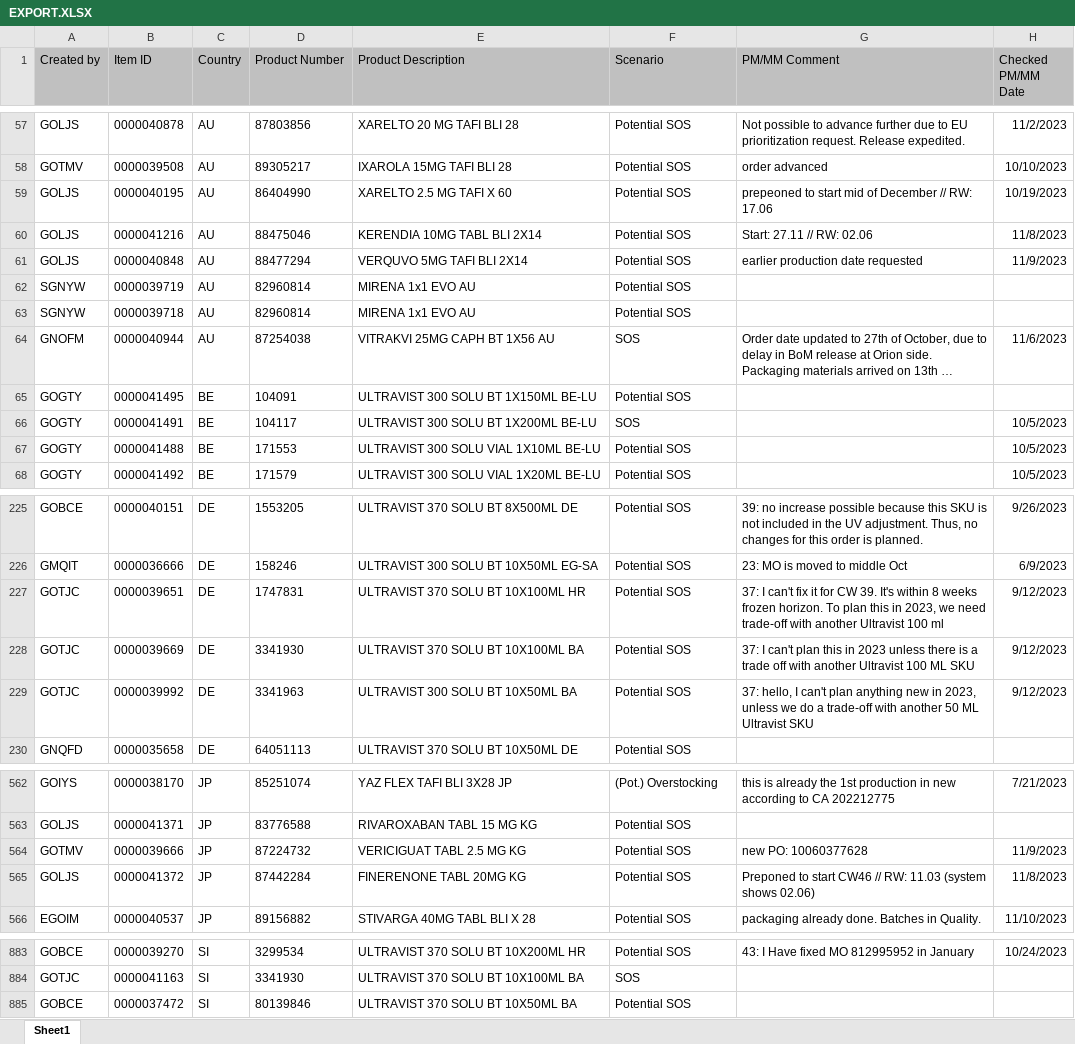
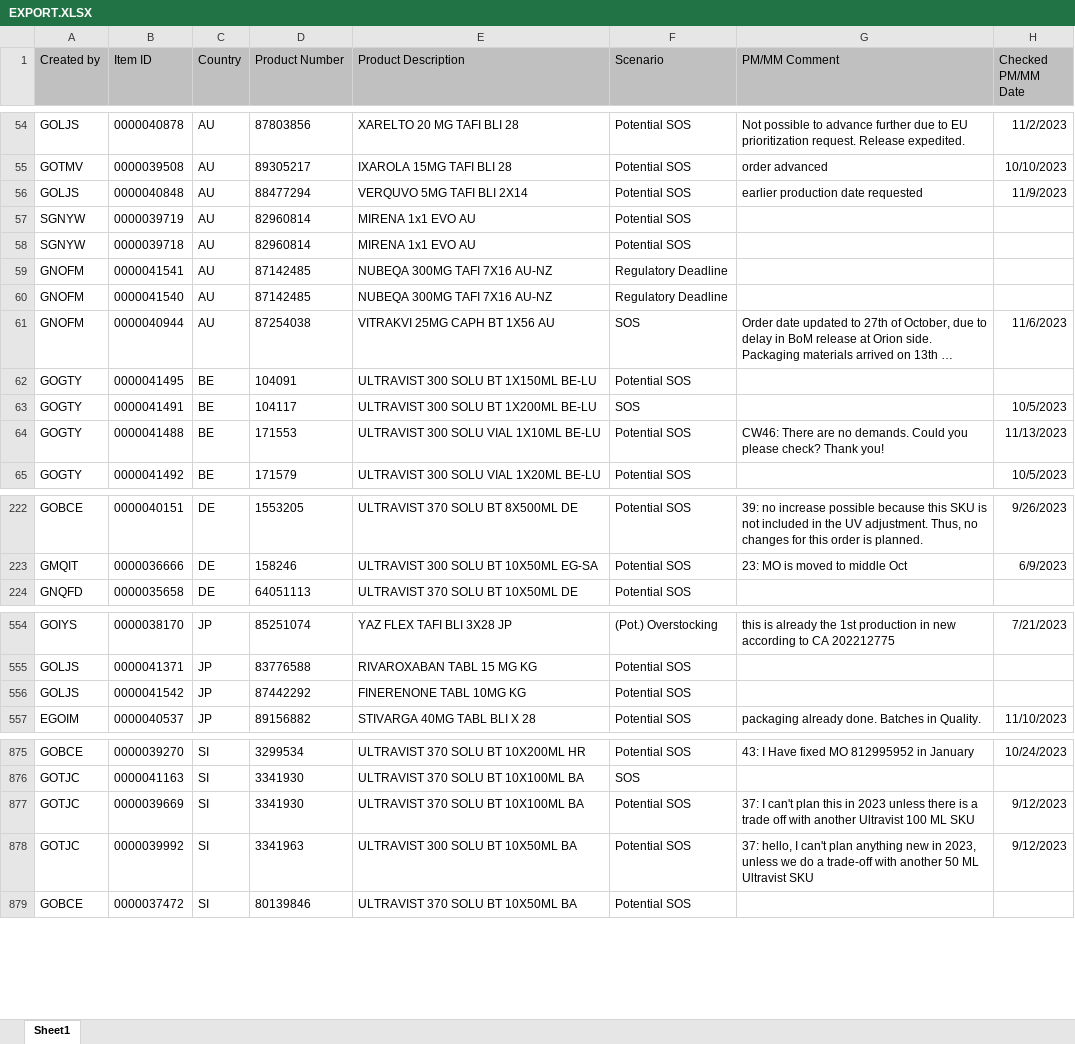
Before and after one commit to janphoenix/rct2, an Excel workbook: EXPORT.XLSX, sheet Sheet1, drawn as a sheet; only a part is shown, gaps mark what is left out; long unchanged cells end in …; values as stored, in another font and other column widths than the file's, no borders; removed rows and columns are numbered as before the commit, all else as after; the diff covers the shown part only; the diff names each change by its address in the sheet, - before the commit and + after, or states it on an @@ line.

```diff
--- a/EXPORT.XLSX (sheet Sheet1)
+++ b/EXPORT.XLSX (sheet Sheet1)
-row 59: GOLJS | 0000040195 | AU | 86404990 | XARELTO 2.5 MG TAFI X 60 | Potential SOS | prepeoned to start mid of December // RW: 17.06 | 10/19/2023
-row 60: GOLJS | 0000041216 | AU | 88475046 | KERENDIA 10MG TABL BLI 2X14 | Potential SOS | Start: 27.11 // RW: 02.06 | 11/8/2023
+row 59: GNOFM | 0000041541 | AU | 87142485 | NUBEQA 300MG TAFI 7X16 AU-NZ | Regulatory Deadline
+row 60: GNOFM | 0000041540 | AU | 87142485 | NUBEQA 300MG TAFI 7X16 AU-NZ | Regulatory Deadline
-G64 (PM/MM Comment): (empty)
+G64 (PM/MM Comment): CW46: There are no demands. Could you please check? Thank you!
-H64 (Checked PM/MM Date): 10/5/2023
+H64 (Checked PM/MM Date): 11/13/2023
-row 227: GOTJC | 0000039651 | DE | 1747831 | ULTRAVIST 370 SOLU BT 10X100ML HR | Potential SOS | 37: I can't fix it for CW 39. It's within 8 weeks frozen horizon. To plan this in 2023, we need trade-off with another Ultravist 100 ml | 9/12/2023
-row 228: GOTJC | 0000039669 | DE | 3341930 | ULTRAVIST 370 SOLU BT 10X100ML BA | Potential SOS | 37: I can't plan this in 2023 unless there is a trade off with another Ultravist 100 ML SKU | 9/12/2023
-row 229: GOTJC | 0000039992 | DE | 3341963 | ULTRAVIST 300 SOLU BT 10X50ML BA | Potential SOS | 37: hello, I can't plan anything new in 2023, unless we do a trade-off with another 50 ML Ultravist SKU | 9/12/2023
-row 564: GOTMV | 0000039666 | JP | 87224732 | VERICIGUAT TABL 2.5 MG KG | Potential SOS | new PO: 10060377628 | 11/9/2023
-row 565: GOLJS | 0000041372 | JP | 87442284 | FINERENONE TABL 20MG KG | Potential SOS | Preponed to start CW46 // RW: 11.03 (system shows 02.06) | 11/8/2023
+row 556: GOLJS | 0000041542 | JP | 87442292 | FINERENONE TABL 10MG KG | Potential SOS
+row 877: GOTJC | 0000039669 | SI | 3341930 | ULTRAVIST 370 SOLU BT 10X100ML BA | Potential SOS | 37: I can't plan this in 2023 unless there is a trade off with another Ultravist 100 ML SKU | 9/12/2023
+row 878: GOTJC | 0000039992 | SI | 3341963 | ULTRAVIST 300 SOLU BT 10X50ML BA | Potential SOS | 37: hello, I can't plan anything new in 2023, unless we do a trade-off with another 50 ML Ultravist SKU | 9/12/2023
```
Also changed, not shown: 3 added rows, 6 removed rows and 48 edited cells elsewhere in this sheet.
